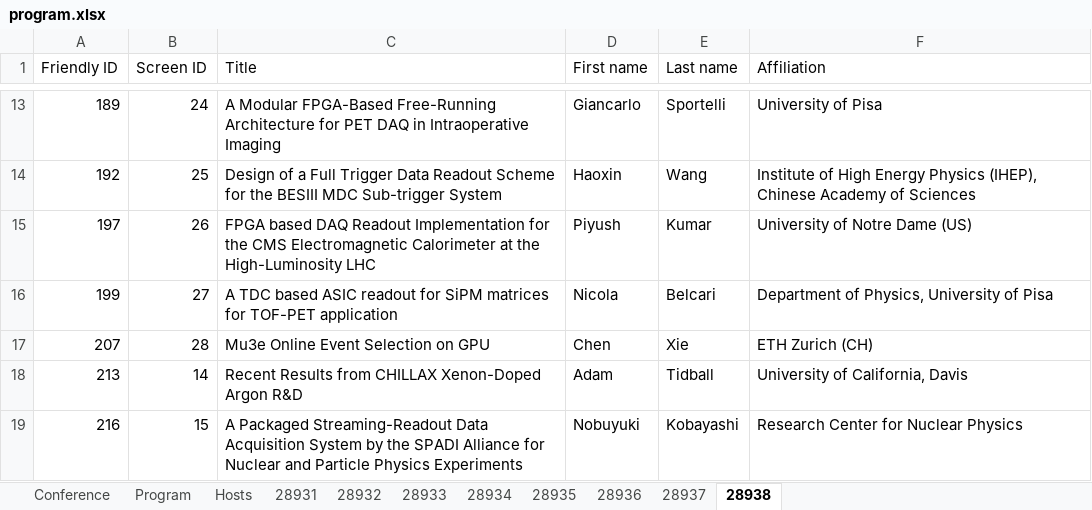
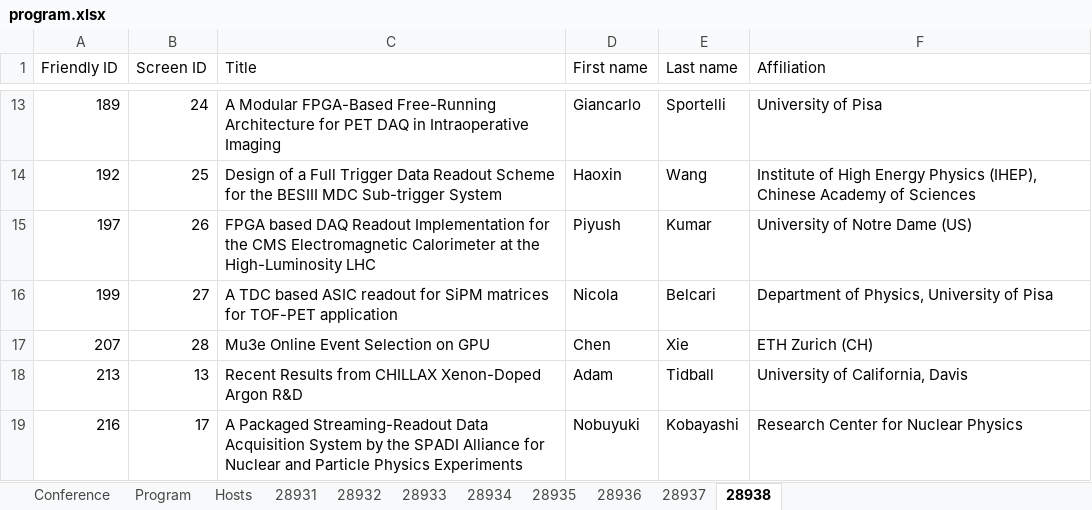
Before and after one commit to pisa-conf/rt2026, an Excel workbook: program.xlsx, sheet 28938, drawn as a sheet; only a part is shown, gaps mark what is left out; values as stored, in another font and other column widths than the file's, no borders; the diff names each change by its address in the sheet, - before the commit and + after, or states it on an @@ line.

```diff
--- a/program.xlsx (sheet 28938)
+++ b/program.xlsx (sheet 28938)
-B18 (Screen ID): 14
+B18 (Screen ID): 13
-B19 (Screen ID): 15
+B19 (Screen ID): 17
```
Also changed, not shown: sheet 28932, sheet 28934, sheet Program, sheet 28931, sheet 28933.
